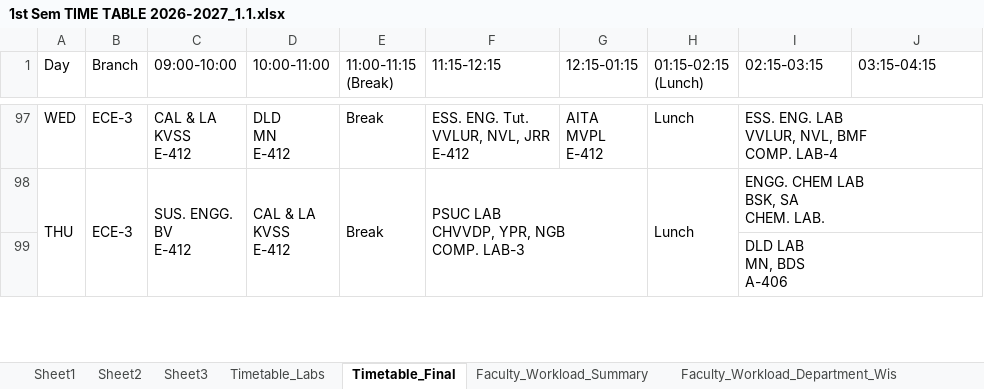
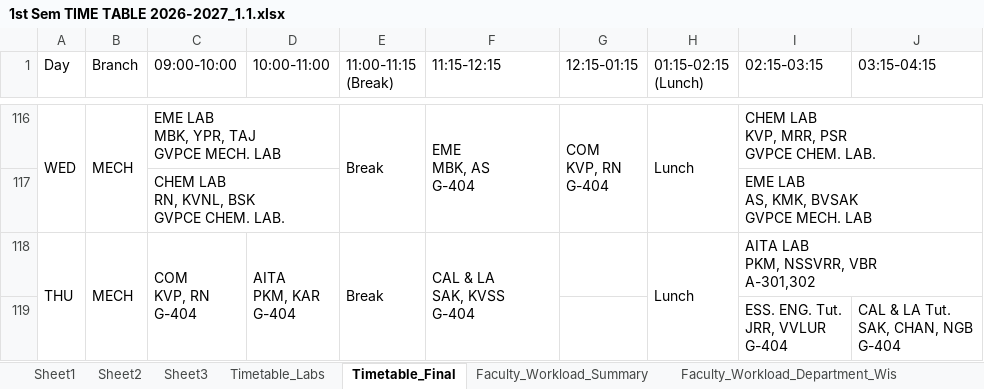
Before and after one commit to saran-neralla7/tt-analytics, an Excel workbook: timetables/1st Sem TIME TABLE 2026-2027_1.1.xlsx, sheet Timetable_Final, drawn as a sheet; only a part is shown, gaps mark what is left out; values as stored, in another font and other column widths than the file's, no cell formats; charts and pictures not drawn; removed rows and columns are numbered as before the commit, all else as after; ↵ is a line break in a cell; the diff covers the shown part only; the diff names each change by its address in the sheet, - before the commit and + after, or states it on an @@ line.

Commit message:
Update timetables: resolve MECH, ECE-3, CSE-2 faculty clashes (Oct 1 15:02 revision)

```diff
--- a/timetables/1st Sem TIME TABLE 2026-2027_1.1.xlsx (sheet Timetable_Final)
+++ b/timetables/1st Sem TIME TABLE 2026-2027_1.1.xlsx (sheet Timetable_Final)
+A116:A117 merged
-B116 (Branch): ECE-3
+B116 (Branch): MECH
+B116:B117 merged
-C116 (09:00-10:00): CAL & LA ↵ KVSS ↵ E-412
+C116 (09:00-10:00): EME LAB ↵ MBK, YPR, TAJ ↵ GVPCE MECH. LAB
+C116:D116 merged
-D116 (10:00-11:00): DLD ↵ MN ↵ E-412
+D116 (10:00-11:00): (empty)
+E116:E117 merged
-F116 (11:15-12:15): ESS. ENG. Tut. ↵ VVLUR, NVL, JRR ↵ E-412
+F116 (11:15-12:15): EME ↵ MBK, AS ↵ G-404
+F116:F117 merged
-G116 (12:15-01:15): AITA ↵ MVPL ↵ E-412
+G116 (12:15-01:15): COM ↵ KVP, RN ↵ G-404
+G116:G117 merged
+H116:H117 merged
-I116 (02:15-03:15): ESS. ENG. LAB ↵ VVLUR, NVL, BMF ↵ COMP. LAB-4
+I116 (02:15-03:15): CHEM LAB ↵ KVP, MRR, PSR ↵ GVPCE CHEM. LAB.
@@ row 117 unhidden:  |  | CHEM LAB ↵ RN, KVNL, BSK ↵ GVPCE CHEM. LAB. |  |  |  |  |  | EME LAB ↵ AS, KMK, BVSAK ↵ GVPCE MECH. LAB @@
-B118 (Branch): ECE-3
+B118 (Branch): MECH
-C118 (09:00-10:00): SUS. ENGG. ↵ BV ↵ E-412
+C118 (09:00-10:00): COM ↵ KVP, RN ↵ G-404
-D118 (10:00-11:00): CAL & LA ↵ KVSS ↵ E-412
+D118 (10:00-11:00): AITA ↵ PKM, KAR ↵ G-404
-F118 (11:15-12:15): PSUC LAB ↵ CHVVDP, YPR, NGB ↵ COMP. LAB-3
+F118 (11:15-12:15): CAL & LA ↵ SAK, KVSS ↵ G-404
-F98:G99 merged
+F118:F119 merged
-I118 (02:15-03:15): ENGG. CHEM LAB ↵ BSK, SA ↵ CHEM. LAB.
+I118 (02:15-03:15): AITA LAB ↵ PKM, NSSVRR, VBR ↵ A-301,302
-row 99:  |  |  |  |  |  |  |  | DLD LAB ↵ MN, BDS ↵ A-406
@@ row 119 unhidden:  |  |  |  |  |  |  |  | ESS. ENG. Tut. ↵ JRR, VVLUR ↵ G-404 | CAL & LA Tut. ↵ SAK, CHAN, NGB ↵ G-404 @@
```
Also changed, not shown: 1 removed row, 4 hidden or unhidden rows, 21 edited cells and merged cells elsewhere in this sheet, cell formats, 1 other file.
